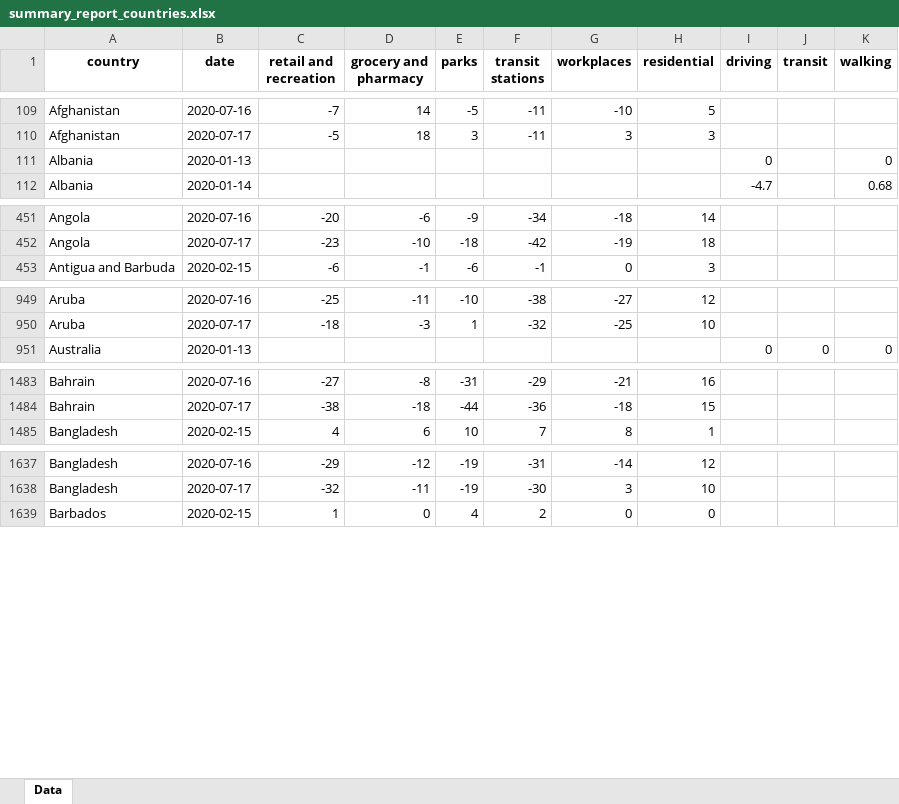
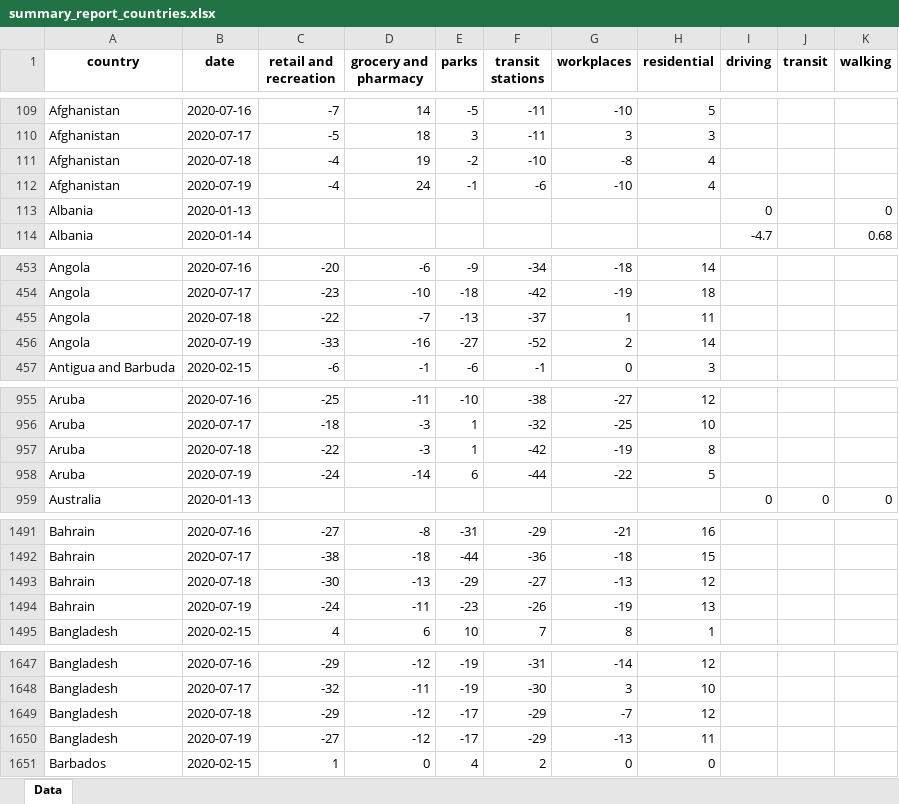
Before and after one commit to ActiveConclusion/COVID19_mobility, an Excel workbook: summary_reports/summary_report_countries.xlsx, sheet Data, drawn as a sheet; only a part is shown, gaps mark what is left out; values as stored, in another font and other column widths than the file's, no borders; the diff covers the shown part only; the diff names each change by its address in the sheet, - before the commit and + after, or states it on an @@ line.

```diff
--- a/summary_reports/summary_report_countries.xlsx (sheet Data)
+++ b/summary_reports/summary_report_countries.xlsx (sheet Data)
+row 111: Afghanistan | 2020-07-18 | -4 | 19 | -2 | -10 | -8 | 4
+row 112: Afghanistan | 2020-07-19 | -4 | 24 | -1 | -6 | -10 | 4
+row 455: Angola | 2020-07-18 | -22 | -7 | -13 | -37 | 1 | 11
+row 456: Angola | 2020-07-19 | -33 | -16 | -27 | -52 | 2 | 14
+row 957: Aruba | 2020-07-18 | -22 | -3 | 1 | -42 | -19 | 8
+row 958: Aruba | 2020-07-19 | -24 | -14 | 6 | -44 | -22 | 5
+row 1493: Bahrain | 2020-07-18 | -30 | -13 | -29 | -27 | -13 | 12
+row 1494: Bahrain | 2020-07-19 | -24 | -11 | -23 | -26 | -19 | 13
+row 1649: Bangladesh | 2020-07-18 | -29 | -12 | -17 | -29 | -7 | 12
+row 1650: Bangladesh | 2020-07-19 | -27 | -12 | -17 | -29 | -13 | 11
```
Also changed, not shown: 140 added rows and 720 edited cells elsewhere in this sheet, 6 other files.
